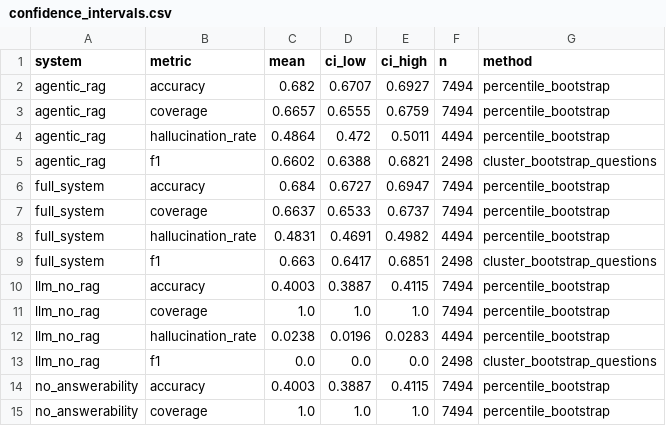
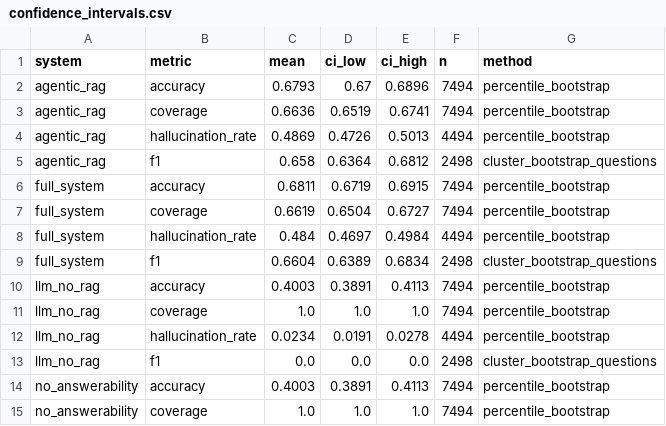
Before and after one commit to alirza-gz/Policy-Aware-Multi-Agent-RAG-for-Unanswerable-Question-Detection-in-Educational-Domain-, a CSV file: results/confidence_intervals.csv, drawn as a sheet; only a part is shown; the diff covers the shown part only.

```diff
--- a/results/confidence_intervals.csv
+++ b/results/confidence_intervals.csv
@@ -1,15 +1,15 @@
 system,metric,mean,ci_low,ci_high,n,method
-agentic_rag,accuracy,0.682,0.6707,0.6927,7494,percentile_bootstrap
-agentic_rag,coverage,0.6657,0.6555,0.6759,7494,percentile_bootstrap
-agentic_rag,hallucination_rate,0.4864,0.472,0.5011,4494,percentile_bootstrap
-agentic_rag,f1,0.6602,0.6388,0.6821,2498,cluster_bootstrap_questions
-full_system,accuracy,0.684,0.6727,0.6947,7494,percentile_bootstrap
-full_system,coverage,0.6637,0.6533,0.6737,7494,percentile_bootstrap
-full_system,hallucination_rate,0.4831,0.4691,0.4982,4494,percentile_bootstrap
-full_system,f1,0.663,0.6417,0.6851,2498,cluster_bootstrap_questions
-llm_no_rag,accuracy,0.4003,0.3887,0.4115,7494,percentile_bootstrap
+agentic_rag,accuracy,0.6793,0.67,0.6896,7494,percentile_bootstrap
+agentic_rag,coverage,0.6636,0.6519,0.6741,7494,percentile_bootstrap
+agentic_rag,hallucination_rate,0.4869,0.4726,0.5013,4494,percentile_bootstrap
+agentic_rag,f1,0.658,0.6364,0.6812,2498,cluster_bootstrap_questions
+full_system,accuracy,0.6811,0.6719,0.6915,7494,percentile_bootstrap
+full_system,coverage,0.6619,0.6504,0.6727,7494,percentile_bootstrap
+full_system,hallucination_rate,0.484,0.4697,0.4984,4494,percentile_bootstrap
+full_system,f1,0.6604,0.6389,0.6834,2498,cluster_bootstrap_questions
+llm_no_rag,accuracy,0.4003,0.3891,0.4113,7494,percentile_bootstrap
 llm_no_rag,coverage,1.0,1.0,1.0,7494,percentile_bootstrap
-llm_no_rag,hallucination_rate,0.0238,0.0196,0.0283,4494,percentile_bootstrap
+llm_no_rag,hallucination_rate,0.0234,0.0191,0.0278,4494,percentile_bootstrap
 llm_no_rag,f1,0.0,0.0,0.0,2498,cluster_bootstrap_questions
-no_answerability,accuracy,0.4003,0.3887,0.4115,7494,percentile_bootstrap
+no_answerability,accuracy,0.4003,0.3891,0.4113,7494,percentile_bootstrap
 no_answerability,coverage,1.0,1.0,1.0,7494,percentile_bootstrap
```
Also changed, not shown: 61 edited cells elsewhere in this file, results/ablation_comparison.csv, results/metrics_summary.csv, 14 other files.
